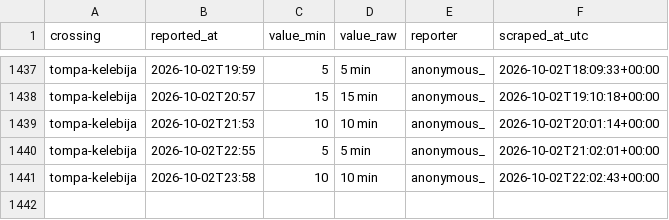
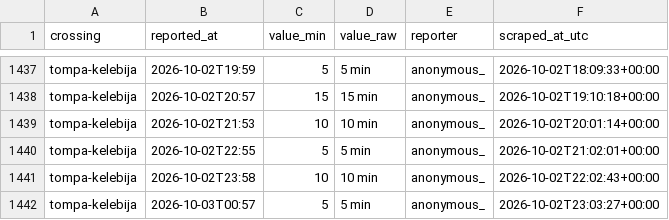
Before and after one commit to brankojosipovic/border-wait, a CSV file: data/tompa-kelebija.csv, drawn as a sheet; only a part is shown, gaps mark what is left out.

```diff
--- a/data/tompa-kelebija.csv
+++ b/data/tompa-kelebija.csv
@@ -1441 +1441,2 @@ tompa-kelebija,2026-10-02T22:55,5,5 min,anonymous_,2026-10-02T21:02:01+00:00
 tompa-kelebija,2026-10-02T23:58,10,10 min,anonymous_,2026-10-02T22:02:43+00:00
+tompa-kelebija,2026-10-03T00:57,5,5 min,anonymous_,2026-10-02T23:03:27+00:00
```
Also changed, not shown: data/summary_monthly.csv.
